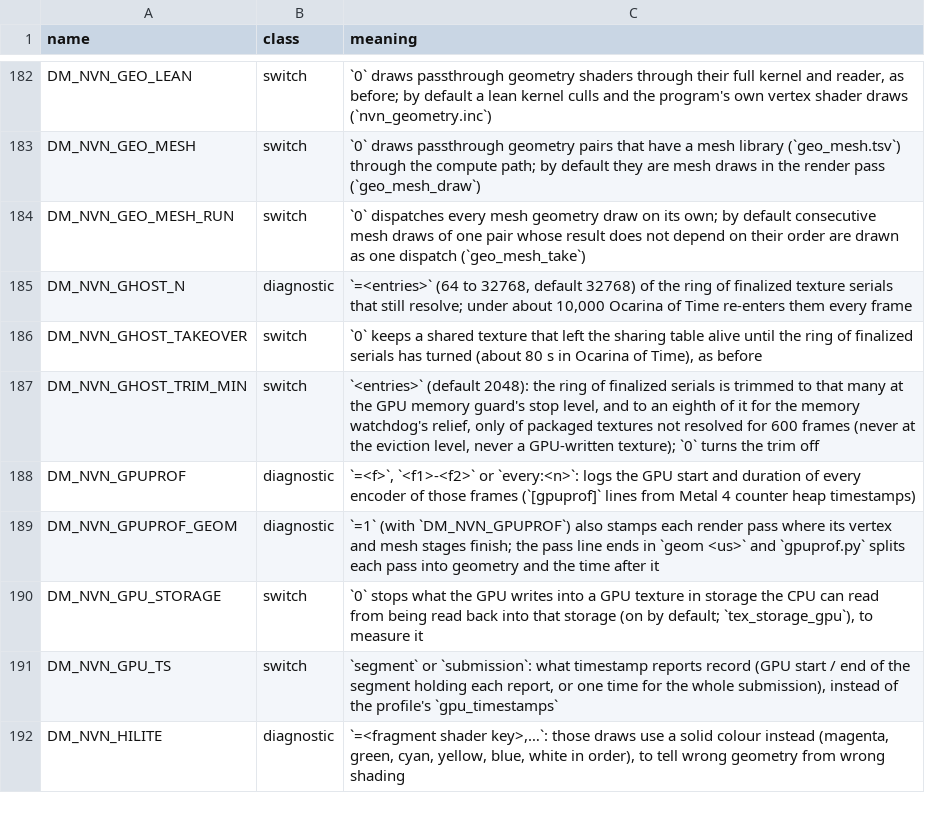
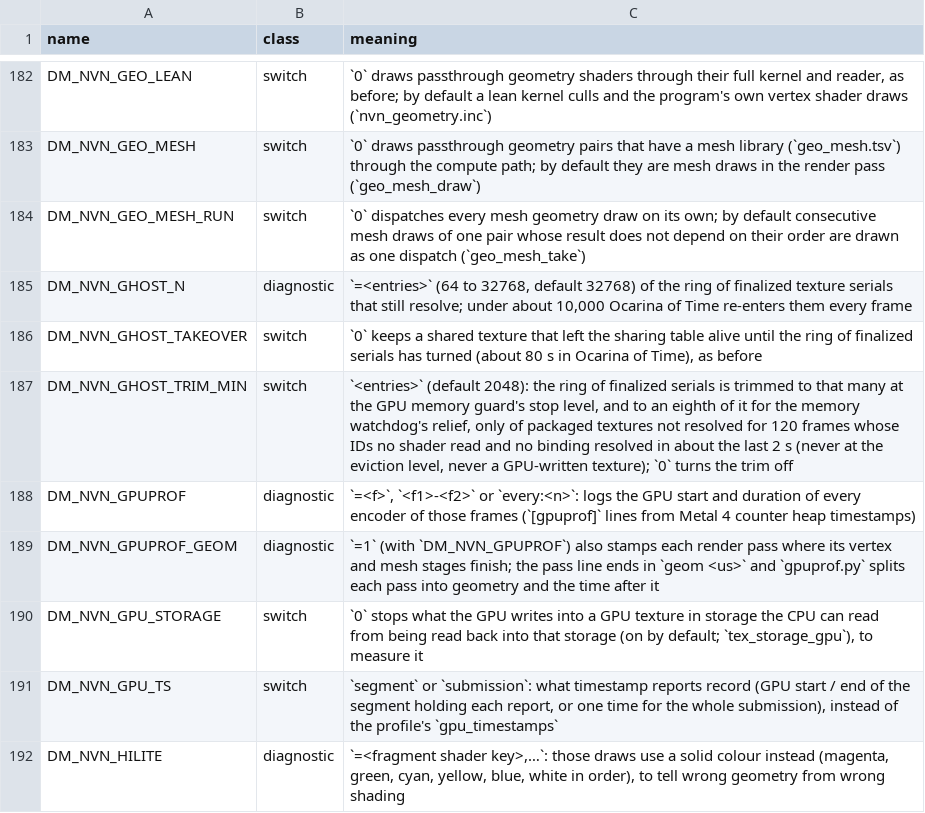
Before and after one commit to Melonboy22/greenhat-game, a TSV file: docs/env_switches.tsv, drawn as a sheet; only a part is shown, gaps mark what is left out.

```diff
--- a/docs/env_switches.tsv
+++ b/docs/env_switches.tsv
@@ -186,3 +186,3 @@ DM_NVN_GHOST_N	diagnostic	`=<entries>` (64 to 32768, default 32768) of the ring
 DM_NVN_GHOST_TAKEOVER	switch	`0` keeps a shared texture that left the sharing table alive until the ring of finalized serials has turned (about 80 s in Ocarina of Time), as before
-DM_NVN_GHOST_TRIM_MIN	switch	`<entries>` (default 2048): the ring of finalized serials is trimmed to that many at the GPU memory guard's stop level, and to an eighth of it for the memory watchdog's relief, only of packaged textures not resolved for 600 frames (never at the eviction level, never a GPU-written texture); `0` turns the trim off
+DM_NVN_GHOST_TRIM_MIN	switch	`<entries>` (default 2048): the ring of finalized serials is trimmed to that many at the GPU memory guard's stop level, and to an eighth of it for the memory watchdog's relief, only of packaged textures not resolved for 120 frames whose IDs no shader read and no binding resolved in about the last 2 s (never at the eviction level, never a GPU-written texture); `0` turns the trim off
 DM_NVN_GPUPROF	diagnostic	`=<f>`, `<f1>-<f2>` or `every:<n>`: logs the GPU start and duration of every encoder of those frames (`[gpuprof]` lines from Metal 4 counter heap timestamps)
```
Also changed, not shown: 3 other files.
